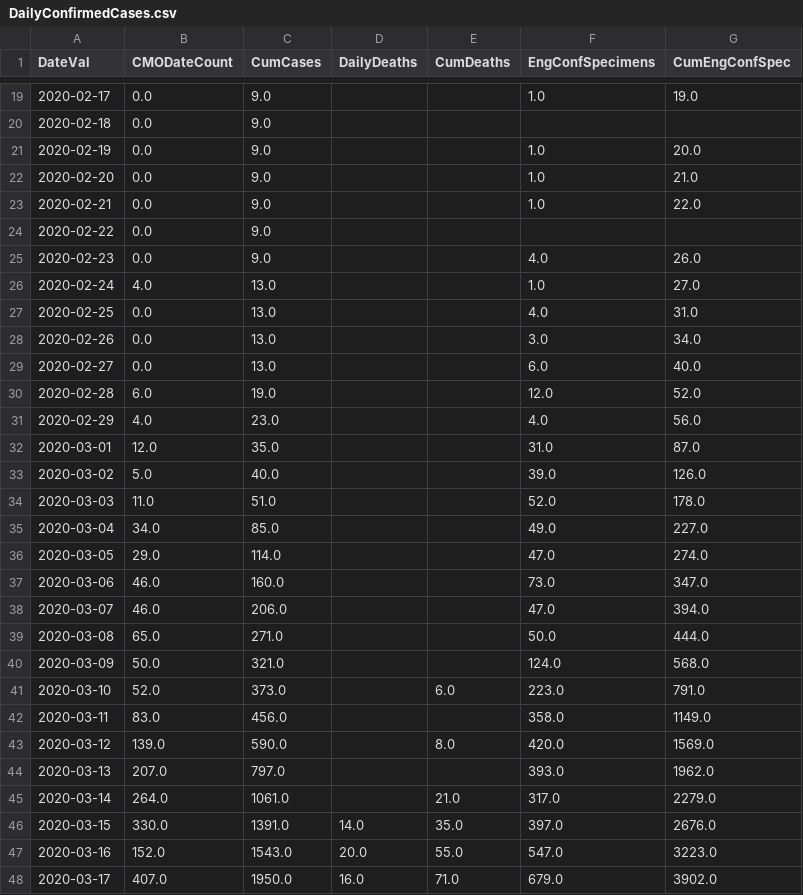
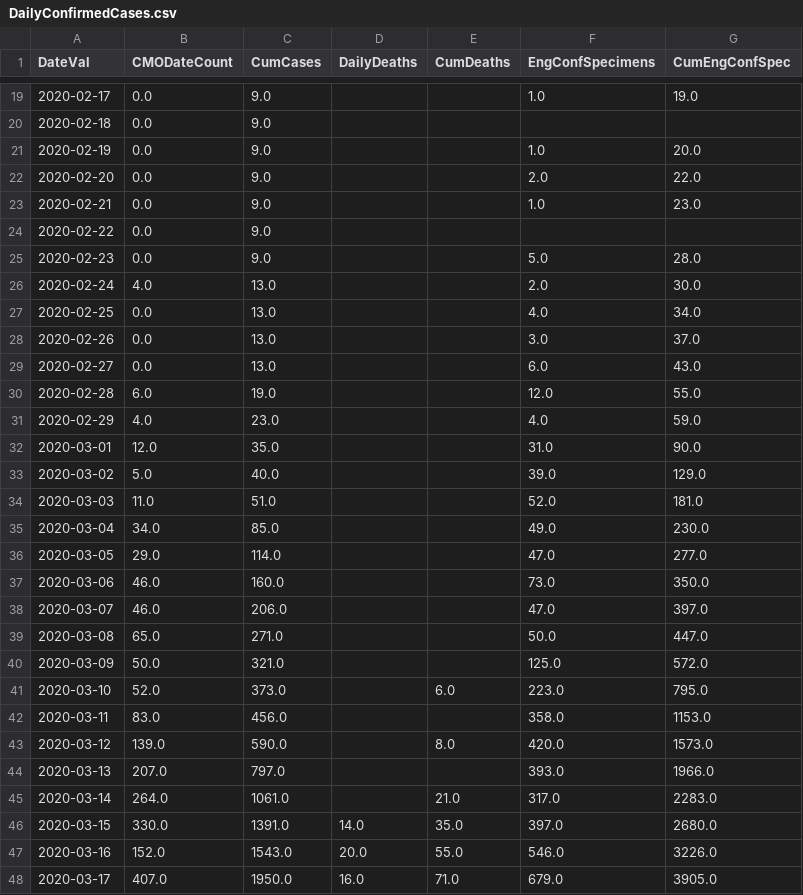
Before and after one commit to girotobial/covid-19-uk, a CSV file: data/DailyConfirmedCases.csv, drawn as a sheet; only a part is shown, gaps mark what is left out; the diff covers the shown part only.

```diff
--- a/data/DailyConfirmedCases.csv
+++ b/data/DailyConfirmedCases.csv
@@ -21,28 +21,28 @@ DateVal,CMODateCount,CumCases,DailyDeaths,CumDeaths,EngConfSpecimens,CumEngConfS
 2020-02-19,0.0,9.0,,,1.0,20.0
-2020-02-20,0.0,9.0,,,1.0,21.0
-2020-02-21,0.0,9.0,,,1.0,22.0
+2020-02-20,0.0,9.0,,,2.0,22.0
+2020-02-21,0.0,9.0,,,1.0,23.0
 2020-02-22,0.0,9.0,,,,
-2020-02-23,0.0,9.0,,,4.0,26.0
-2020-02-24,4.0,13.0,,,1.0,27.0
-2020-02-25,0.0,13.0,,,4.0,31.0
-2020-02-26,0.0,13.0,,,3.0,34.0
-2020-02-27,0.0,13.0,,,6.0,40.0
-2020-02-28,6.0,19.0,,,12.0,52.0
-2020-02-29,4.0,23.0,,,4.0,56.0
-2020-03-01,12.0,35.0,,,31.0,87.0
-2020-03-02,5.0,40.0,,,39.0,126.0
-2020-03-03,11.0,51.0,,,52.0,178.0
-2020-03-04,34.0,85.0,,,49.0,227.0
-2020-03-05,29.0,114.0,,,47.0,274.0
-2020-03-06,46.0,160.0,,,73.0,347.0
-2020-03-07,46.0,206.0,,,47.0,394.0
-2020-03-08,65.0,271.0,,,50.0,444.0
-2020-03-09,50.0,321.0,,,124.0,568.0
-2020-03-10,52.0,373.0,,6.0,223.0,791.0
-2020-03-11,83.0,456.0,,,358.0,1149.0
-2020-03-12,139.0,590.0,,8.0,420.0,1569.0
-2020-03-13,207.0,797.0,,,393.0,1962.0
-2020-03-14,264.0,1061.0,,21.0,317.0,2279.0
-2020-03-15,330.0,1391.0,14.0,35.0,397.0,2676.0
-2020-03-16,152.0,1543.0,20.0,55.0,547.0,3223.0
-2020-03-17,407.0,1950.0,16.0,71.0,679.0,3902.0
+2020-02-23,0.0,9.0,,,5.0,28.0
+2020-02-24,4.0,13.0,,,2.0,30.0
+2020-02-25,0.0,13.0,,,4.0,34.0
+2020-02-26,0.0,13.0,,,3.0,37.0
+2020-02-27,0.0,13.0,,,6.0,43.0
+2020-02-28,6.0,19.0,,,12.0,55.0
+2020-02-29,4.0,23.0,,,4.0,59.0
+2020-03-01,12.0,35.0,,,31.0,90.0
+2020-03-02,5.0,40.0,,,39.0,129.0
+2020-03-03,11.0,51.0,,,52.0,181.0
+2020-03-04,34.0,85.0,,,49.0,230.0
+2020-03-05,29.0,114.0,,,47.0,277.0
+2020-03-06,46.0,160.0,,,73.0,350.0
+2020-03-07,46.0,206.0,,,47.0,397.0
+2020-03-08,65.0,271.0,,,50.0,447.0
+2020-03-09,50.0,321.0,,,125.0,572.0
+2020-03-10,52.0,373.0,,6.0,223.0,795.0
+2020-03-11,83.0,456.0,,,358.0,1153.0
+2020-03-12,139.0,590.0,,8.0,420.0,1573.0
+2020-03-13,207.0,797.0,,,393.0,1966.0
+2020-03-14,264.0,1061.0,,21.0,317.0,2283.0
+2020-03-15,330.0,1391.0,14.0,35.0,397.0,2680.0
+2020-03-16,152.0,1543.0,20.0,55.0,546.0,3226.0
+2020-03-17,407.0,1950.0,16.0,71.0,679.0,3905.0
```
Also changed, not shown: 165 edited cells elsewhere in this file, data/DailyConfirmedCasesWithFeatures.csv, 12 other files.
